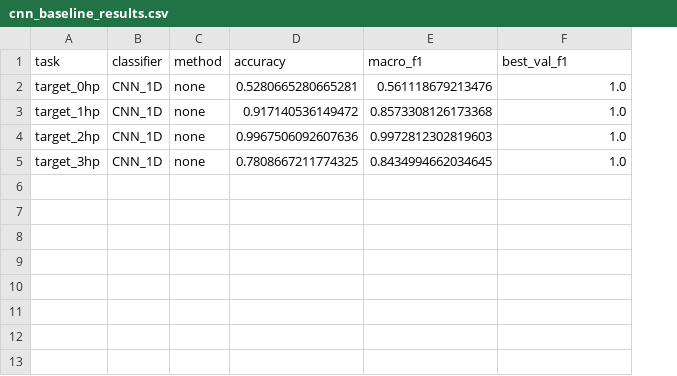
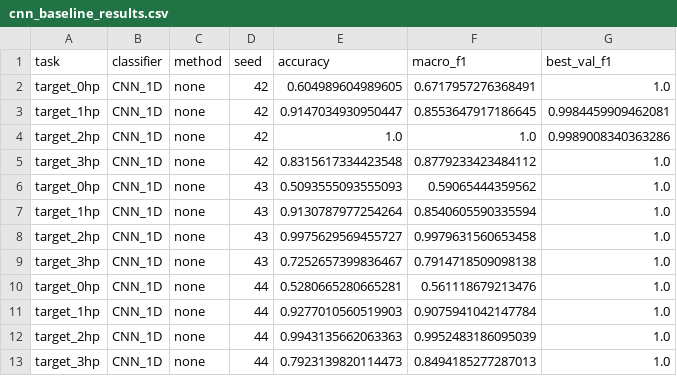
Before and after one commit to Yo-LK/Summer-Camp-Team-2, a CSV file: cwru-fault-agent/experiments/runs/cnn_baseline_results.csv, drawn as a sheet; addresses are those after the commit; the diff names each change by its address in the sheet, - before the commit and + after, or states it on an @@ line.

Commit message:
seed

```diff
--- a/cwru-fault-agent/experiments/runs/cnn_baseline_results.csv
+++ b/cwru-fault-agent/experiments/runs/cnn_baseline_results.csv
+column D (seed), rows 10-13: all 44
+row 2: target_0hp | CNN_1D | none | 42 | 0.604989604989605 | 0.6717957276368491 | 1.0
+row 3: target_1hp | CNN_1D | none | 42 | 0.9147034930950447 | 0.8553647917186645 | 0.9984459909462081
+row 4: target_2hp | CNN_1D | none | 42 | 1.0 | 1.0 | 0.9989008340363286
+row 5: target_3hp | CNN_1D | none | 42 | 0.8315617334423548 | 0.8779233423484112 | 1.0
+row 6: target_0hp | CNN_1D | none | 43 | 0.5093555093555093 | 0.59065444359562 | 1.0
+row 7: target_1hp | CNN_1D | none | 43 | 0.9130787977254264 | 0.8540605590335594 | 1.0
+row 8: target_2hp | CNN_1D | none | 43 | 0.9975629569455727 | 0.9979631560653458 | 1.0
+row 9: target_3hp | CNN_1D | none | 43 | 0.7252657399836467 | 0.7914718509098138 | 1.0
-E11 (accuracy): 0.917140536149472
+E11 (accuracy): 0.9277010560519903
-F11 (macro_f1): 0.8573308126173368
+F11 (macro_f1): 0.9075941042147784
-E12 (accuracy): 0.9967506092607636
+E12 (accuracy): 0.9943135662063363
-F12 (macro_f1): 0.9972812302819603
+F12 (macro_f1): 0.9952483186095039
-E13 (accuracy): 0.7808667211774325
+E13 (accuracy): 0.7923139820114473
-F13 (macro_f1): 0.8434994662034645
+F13 (macro_f1): 0.8494185277287013
```
Also changed, not shown: 2 other files.
